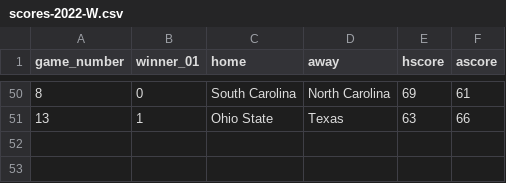
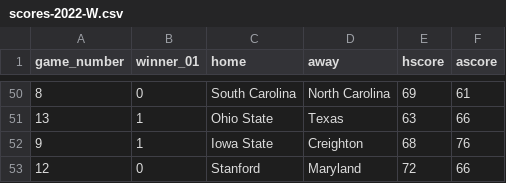
Before and after one commit to rpruim/NCAA, a CSV file: data/Scores/2022/Womens/scores-2022-W.csv, drawn as a sheet; only a part is shown, gaps mark what is left out.

```diff
--- a/data/Scores/2022/Womens/scores-2022-W.csv
+++ b/data/Scores/2022/Womens/scores-2022-W.csv
@@ -51 +51,3 @@ game_number,winner_01,home,away,hscore,ascore
 13,1,Ohio State,Texas,63,66
+9,1,Iowa State,Creighton,68,76
+12,0,Stanford,Maryland,72,66
```
Also changed, not shown: data/Scores/2022/Mens/scores-2022-M.csv, 12 other files.
